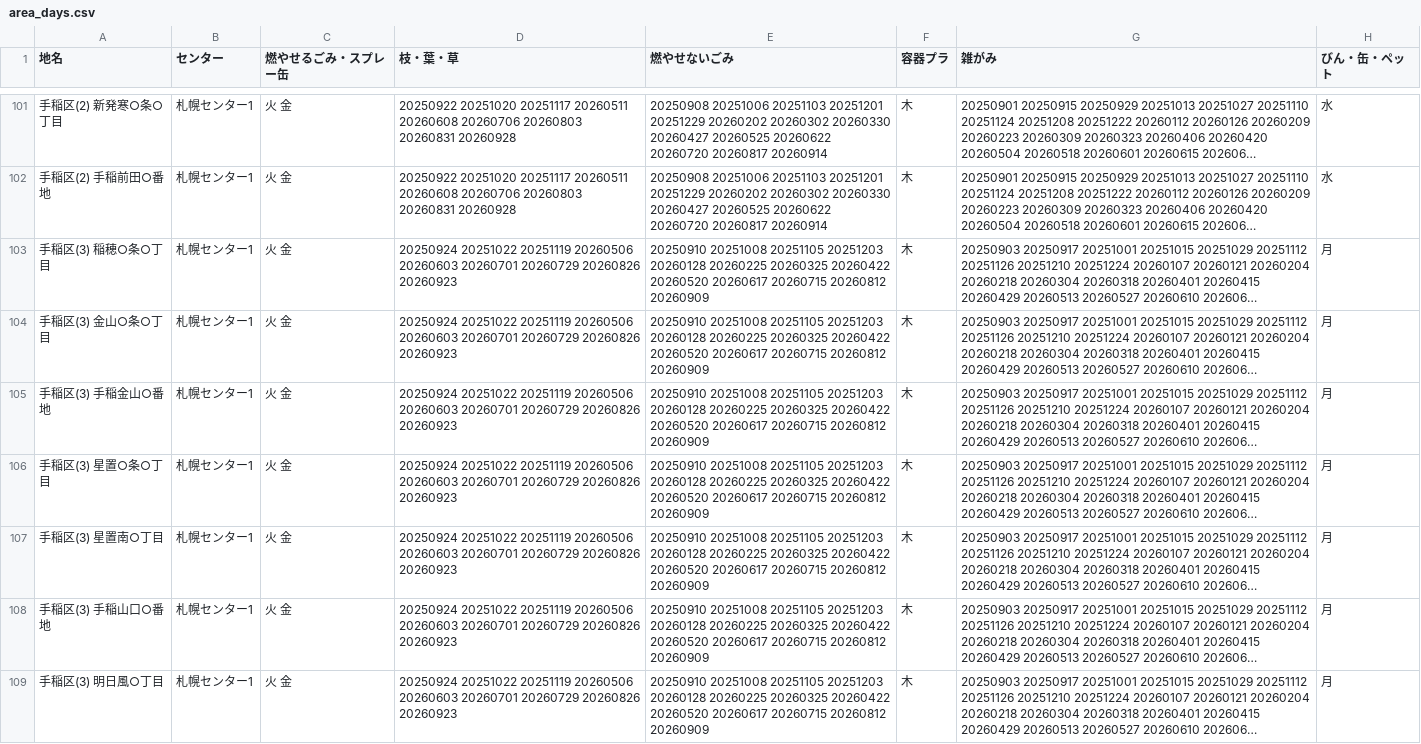
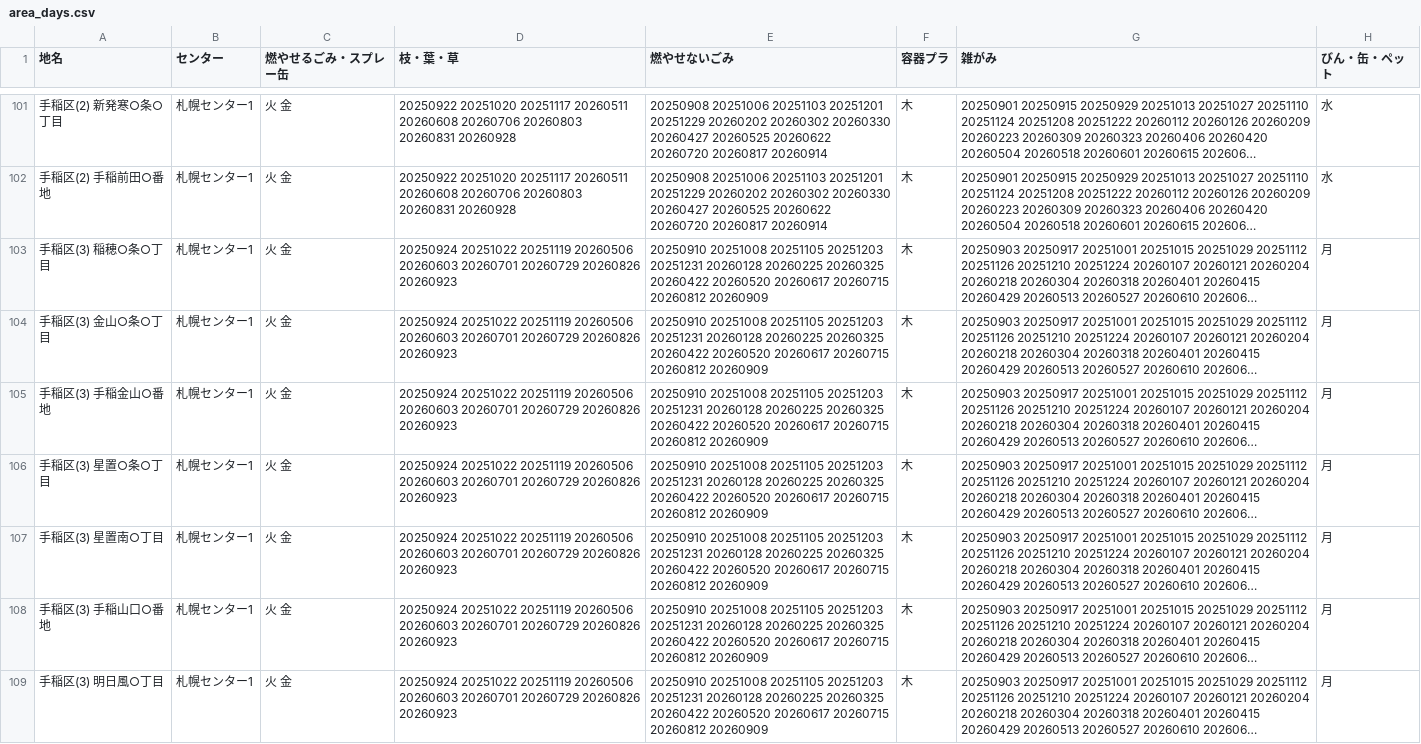
Before and after one commit to codeforsapporo/5374, a CSV file: data/area_days.csv, drawn as a sheet; only a part is shown, gaps mark what is left out; long unchanged cells end in …; the diff covers the shown part only; the diff names each change by its address in the sheet, - before the commit and + after, or states it on an @@ line.

```diff
--- a/data/area_days.csv
+++ b/data/area_days.csv
-E103:E109 (燃やせないごみ): …20251105 20251203 20260128 20260225…
+E103:E109 (燃やせないごみ): …20251105 20251203 20251231 20260128 20260225…
```
Also changed, not shown: 71 edited cells elsewhere in this file.
